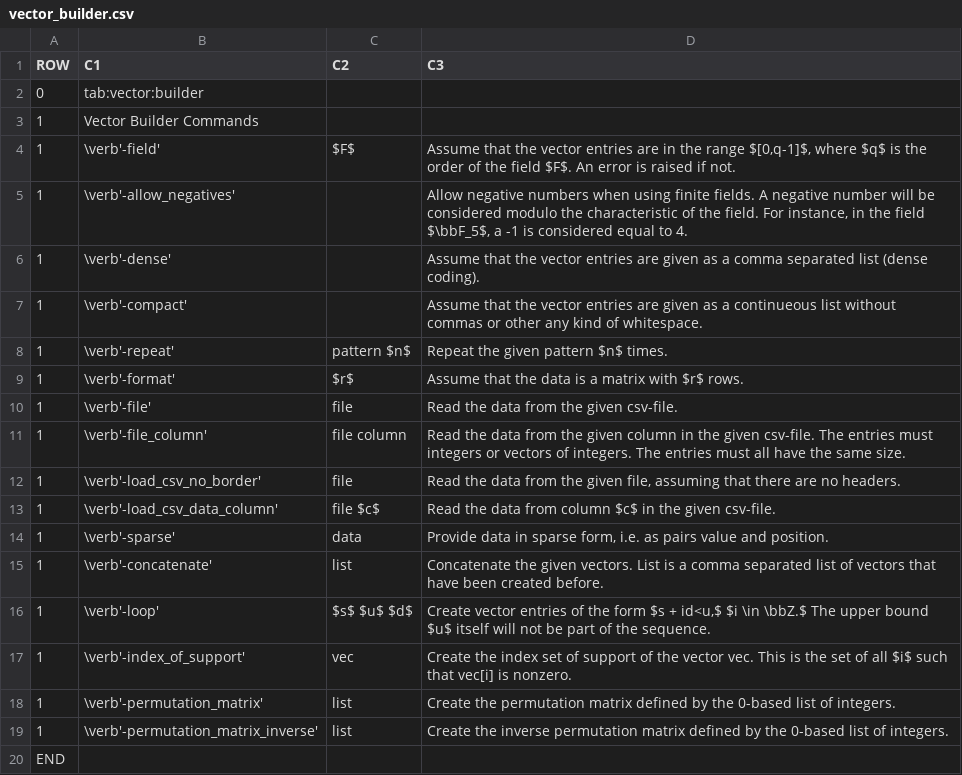
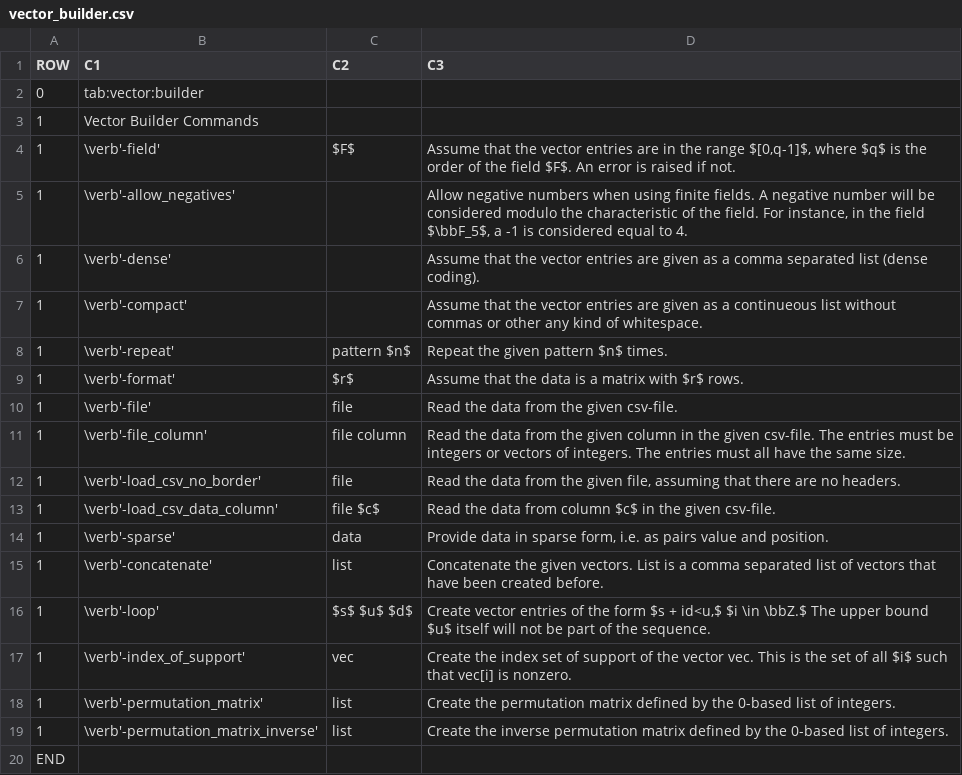
Before and after one commit to abetten/orbiter, a CSV file: doc/tables/commands/vector_builder.csv, drawn as a sheet.

```diff
--- a/doc/tables/commands/vector_builder.csv
+++ b/doc/tables/commands/vector_builder.csv
@@ -10,3 +10,3 @@ ROW,C1,C2,C3
 1,"\verb'-file' "," file "," Read the data from the given csv-file. "
-1,"\verb'-file_column' "," file column "," Read the data from the given column in the given csv-file. The entries must integers or vectors of integers. The entries must all have the same size. "
+1,"\verb'-file_column' "," file column "," Read the data from the given column in the given csv-file. The entries must be integers or vectors of integers. The entries must all have the same size. "
 1,"\verb'-load_csv_no_border' "," file "," Read the data from the given file, assuming that there are no headers. "
```
Also changed, not shown: 47 other files.
